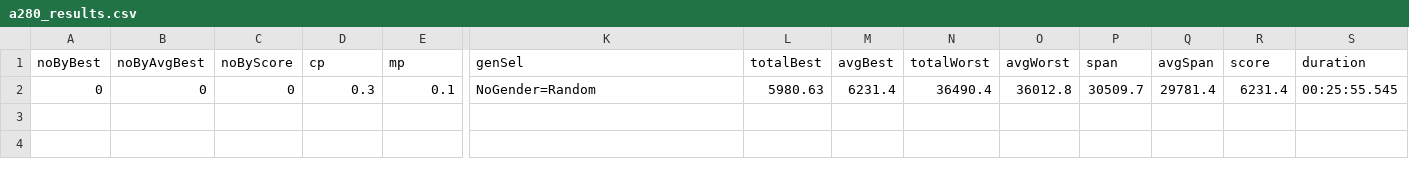
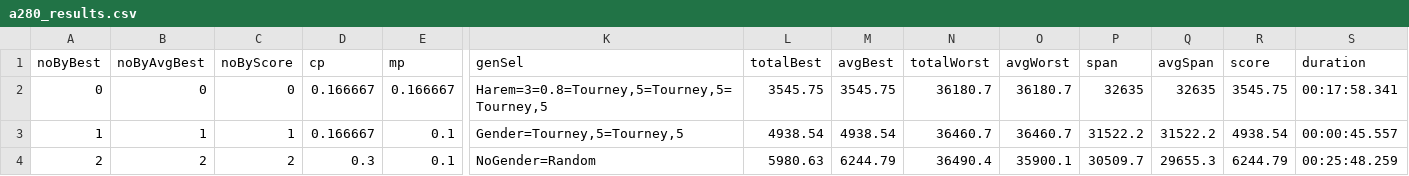
Before and after one commit to FilipMalczak/dsea, a CSV file: csv_results/a280_results.csv, drawn as a sheet; only a part is shown, gaps mark what is left out; addresses are those after the commit; rows hold the shown columns only; the diff names each change by its address in the sheet, - before the commit and + after, or states it on an @@ line.

```diff
--- a/csv_results/a280_results.csv
+++ b/csv_results/a280_results.csv
+row 2: 0 | 0 | 0 | 0.166667 | 0.166667 | Harem=3=0.8=Tourney,5=Tourney,5=Tourney,5 | 3545.75 | 3545.75 | 36180.7 | 36180.7 | 32635 | 32635 | 3545.75 | 00:17:58.341
+row 3: 1 | 1 | 1 | 0.166667 | 0.1 | Gender=Tourney,5=Tourney,5 | 4938.54 | 4938.54 | 36460.7 | 36460.7 | 31522.2 | 31522.2 | 4938.54 | 00:00:45.557
-A4 (noByBest): 0
+A4 (noByBest): 2
-B4 (noByAvgBest): 0
+B4 (noByAvgBest): 2
-C4 (noByScore): 0
+C4 (noByScore): 2
-M4 (avgBest): 6231.4
+M4 (avgBest): 6244.79
-O4 (avgWorst): 36012.8
+O4 (avgWorst): 35900.1
-Q4 (avgSpan): 29781.4
+Q4 (avgSpan): 29655.3
-R4 (score): 6231.4
+R4 (score): 6244.79
-S4 (duration): 00:25:55.545
+S4 (duration): 00:25:48.259
```
Also changed, not shown: csv_results/ali535_results.csv, csv_results/eil76_results.csv, 25 other files.
